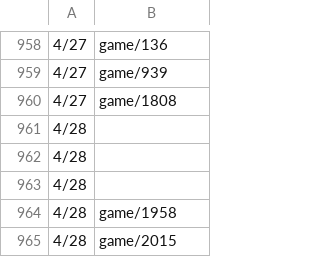
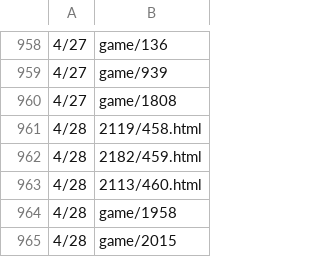
Before and after one commit to HZH1907/somenormalfile, a CSV file: id.csv, drawn as a sheet; only a part is shown, gaps mark what is left out.

```diff
--- a/id.csv
+++ b/id.csv
@@ -960,5 +960,5 @@
 4/27,game/1808
-4/28,
-4/28,
-4/28,
+4/28,2119/458.html
+4/28,2182/459.html
+4/28,2113/460.html
 4/28,game/1958
```
